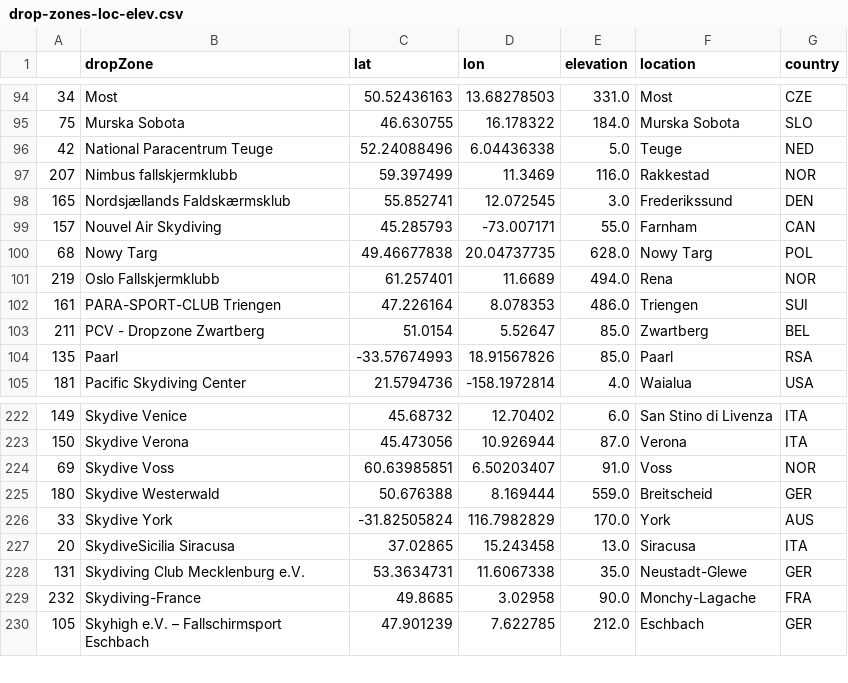
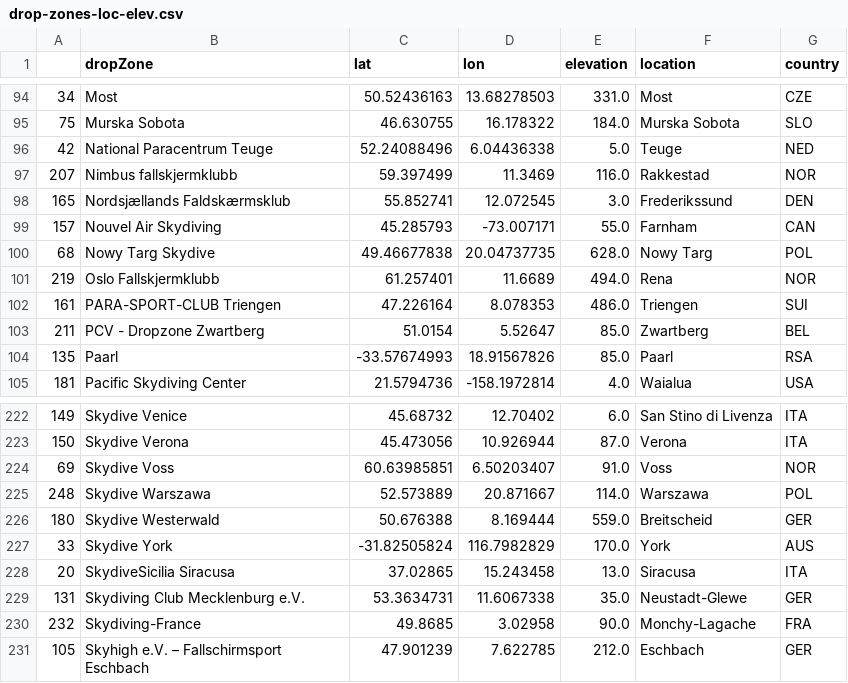
Before and after one commit to pr3d4t0r/SSScoring, a CSV file: ssscoring/resources/drop-zones-loc-elev.csv, drawn as a sheet; only a part is shown, gaps mark what is left out.

```diff
--- a/ssscoring/resources/drop-zones-loc-elev.csv
+++ b/ssscoring/resources/drop-zones-loc-elev.csv
@@ -99,3 +99,3 @@
 157,Nouvel Air Skydiving,45.285793,-73.007171,55.0,Farnham,CAN
-68,Nowy Targ,49.46677838,20.04737735,628.0,Nowy Targ,POL
+68,Nowy Targ Skydive,49.46677838,20.04737735,628.0,Nowy Targ,POL
 219,Oslo Fallskjermklubb,61.257401,11.6689,494.0,Rena,NOR
@@ -224,2 +224,3 @@
 69,Skydive Voss,60.63985851,6.50203407,91.0,Voss,NOR
+248,Skydive Warszawa,52.573889,20.871667,114.0,Warszawa,POL
 180,Skydive Westerwald,50.676388,8.169444,559.0,Breitscheid,GER
```
Also changed, not shown: resources/drop-zones-loc-elev-raw.csv, 11 other files.
